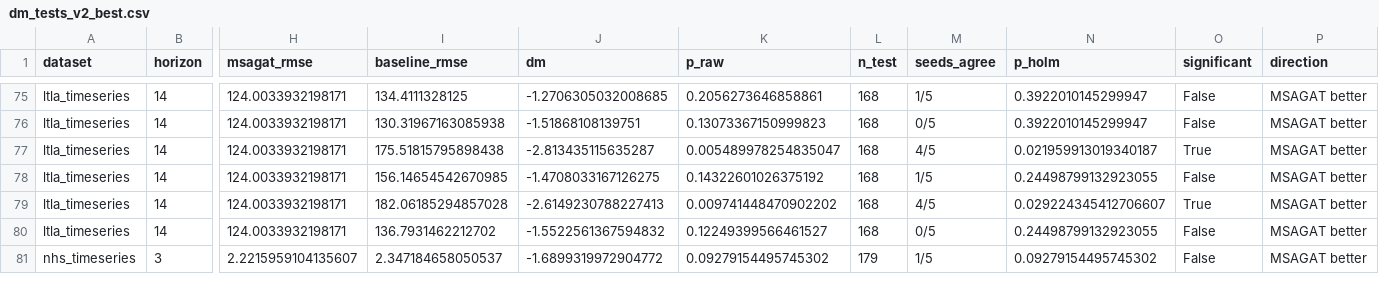
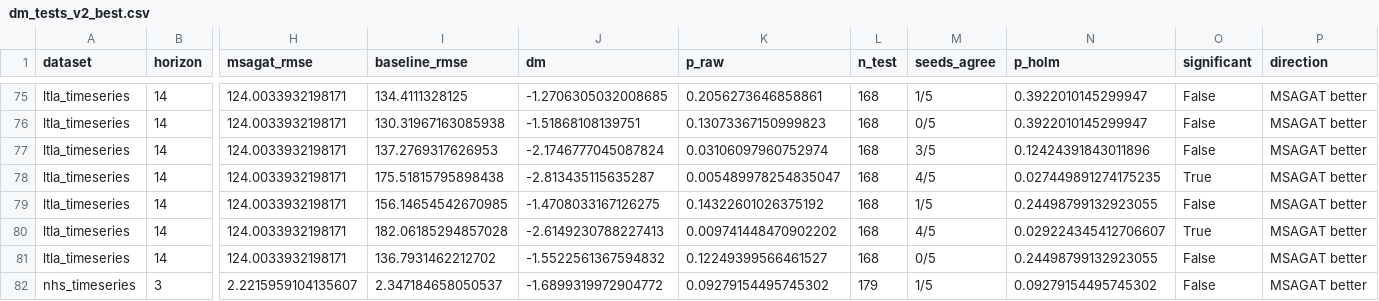
Before and after one commit to michaelajao/MSAGAT-Net, a CSV file: report/results/dm_tests_v2_best.csv, drawn as a sheet; only a part is shown, gaps mark what is left out; addresses are those after the commit; rows hold the shown columns only; the diff names each change by its address in the sheet, - before the commit and + after, or states it on an @@ line.

```diff
--- a/report/results/dm_tests_v2_best.csv
+++ b/report/results/dm_tests_v2_best.csv
+row 77: ltla_timeseries | 14 | 124.0033932198171 | 137.2769317626953 | -2.1746777045087824 | 0.03106097960752974 | 168 | 3/5 | 0.12424391843011896 | False | MSAGAT better
-N78 (p_holm): 0.021959913019340187
+N78 (p_holm): 0.027449891274175235
```
Also changed, not shown: report/results/runs_index.csv, 3 other files.
